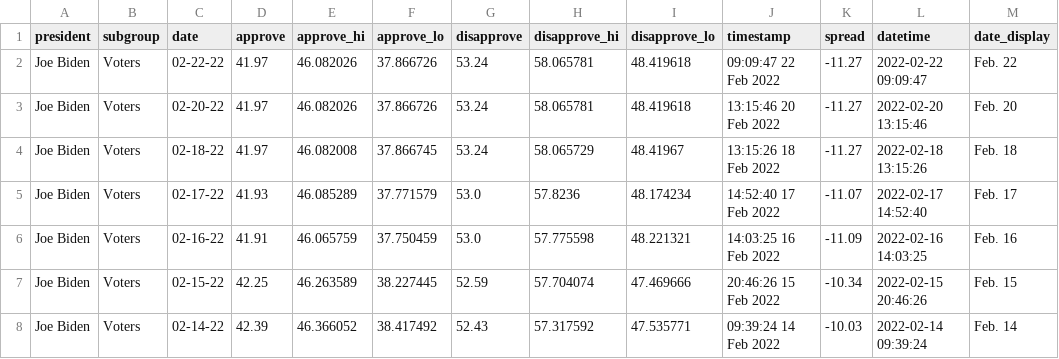
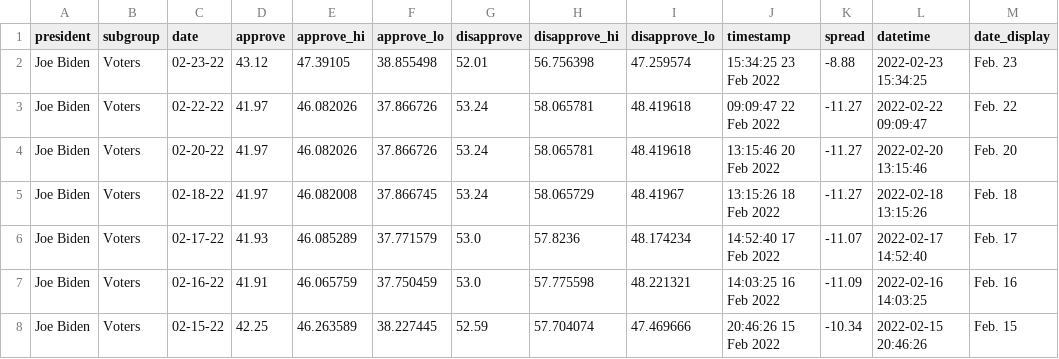
Before and after one commit to stiles/biden-polls, a CSV file: data/processed/biden_approval_trend_538_voters.csv, drawn as a sheet; only a part is shown; the shorter side is filled out with more unchanged rows.

```diff
--- a/data/processed/biden_approval_trend_538_voters.csv
+++ b/data/processed/biden_approval_trend_538_voters.csv
@@ -1,2 +1,3 @@
 president,subgroup,date,approve,approve_hi,approve_lo,disapprove,disapprove_hi,disapprove_lo,timestamp,spread,datetime,date_display
+Joe Biden,Voters,02-23-22,43.12,47.39105,38.855498,52.01,56.756398,47.259574,15:34:25 23 Feb 2022,-8.88,2022-02-23 15:34:25,Feb. 23
 Joe Biden,Voters,02-22-22,41.97,46.082026,37.866726,53.24,58.065781,48.419618,09:09:47 22 Feb 2022,-11.27,2022-02-22 09:09:47,Feb. 22
```
Also changed, not shown: data/processed/biden_approval_trend_538_adults.csv, data/processed/biden_approval_trend_538_all_polls.csv, 2 other files.
